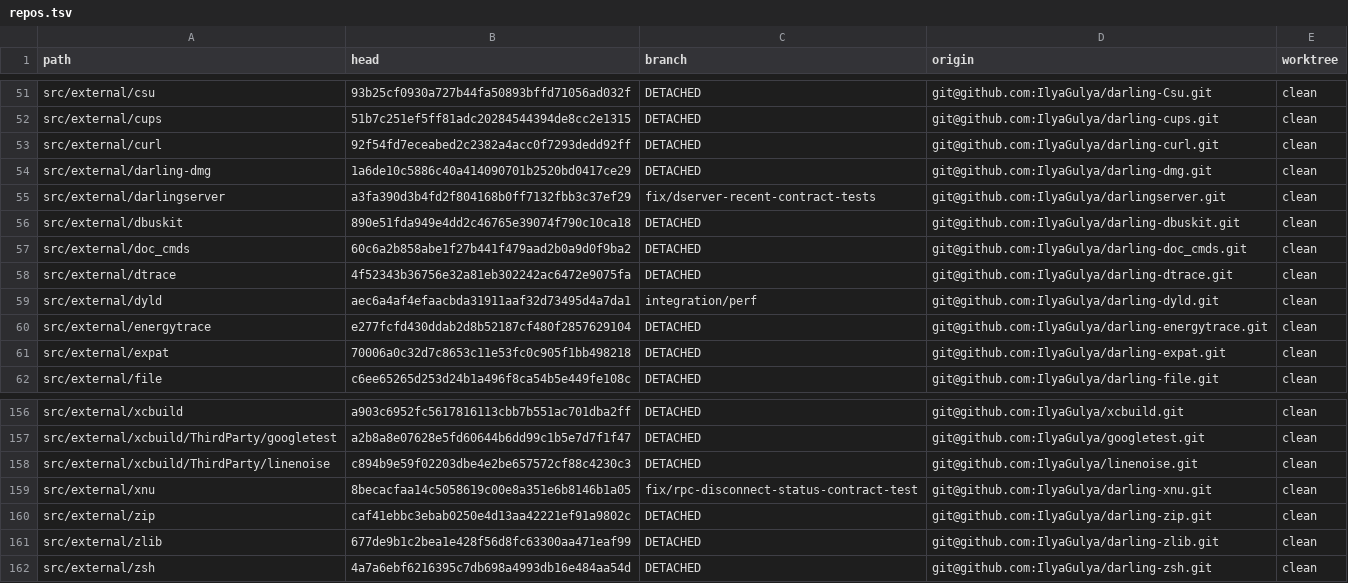
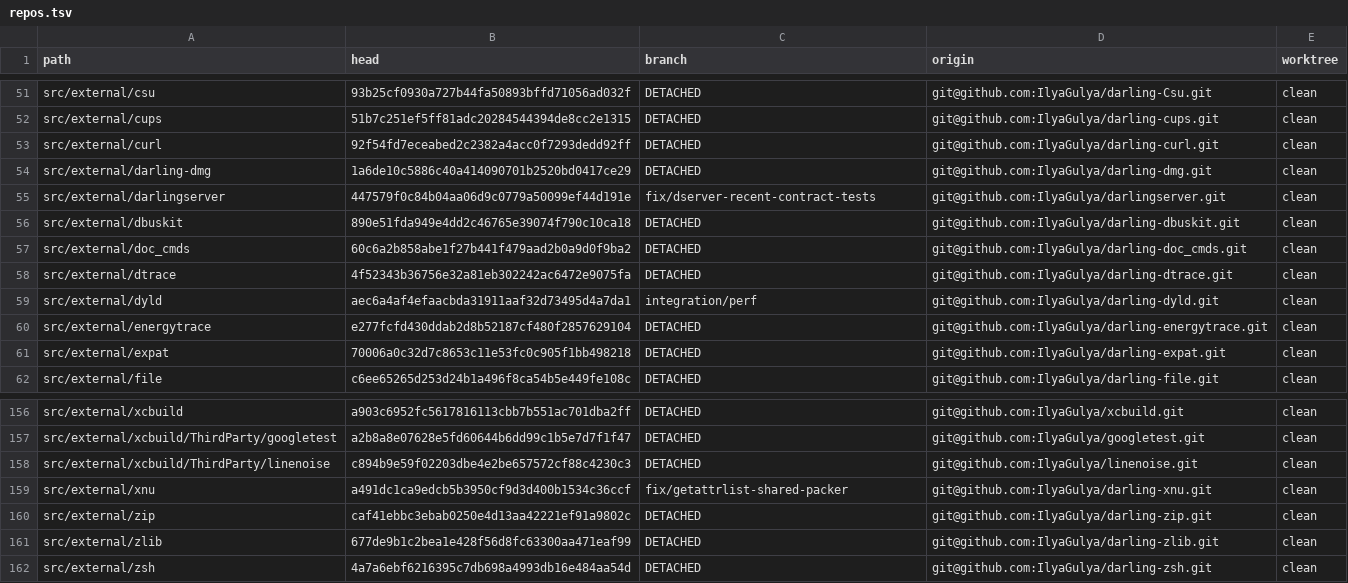
Before and after one commit to IlyaGulya/darling-workspace, a TSV file: state/repos.tsv, drawn as a sheet; only a part is shown, gaps mark what is left out.

Commit message:
tests: add shared patch-local runners

```diff
--- a/state/repos.tsv
+++ b/state/repos.tsv
@@ -54,3 +54,3 @@ src/external/curl	92f54fd7eceabed2c2382a4acc0f7293dedd92ff	DETACHED	git@github.c
 src/external/darling-dmg	1a6de10c5886c40a414090701b2520bd0417ce29	DETACHED	git@github.com:IlyaGulya/darling-dmg.git	clean
-src/external/darlingserver	a3fa390d3b4fd2f804168b0ff7132fbb3c37ef29	fix/dserver-recent-contract-tests	git@github.com:IlyaGulya/darlingserver.git	clean
+src/external/darlingserver	447579f0c84b04aa06d9c0779a50099ef44d191e	fix/dserver-recent-contract-tests	git@github.com:IlyaGulya/darlingserver.git	clean
 src/external/dbuskit	890e51fda949e4dd2c46765e39074f790c10ca18	DETACHED	git@github.com:IlyaGulya/darling-dbuskit.git	clean
@@ -158,3 +158,3 @@ src/external/xcbuild/ThirdParty/googletest	a2b8a8e07628e5fd60644b6dd99c1b5e7d7f1
 src/external/xcbuild/ThirdParty/linenoise	c894b9e59f02203dbe4e2be657572cf88c4230c3	DETACHED	git@github.com:IlyaGulya/linenoise.git	clean
-src/external/xnu	8becacfaa14c5058619c00e8a351e6b8146b1a05	fix/rpc-disconnect-status-contract-test	git@github.com:IlyaGulya/darling-xnu.git	clean
+src/external/xnu	a491dc1ca9edcb5b3950cf9d3d400b1534c36ccf	fix/getattrlist-shared-packer	git@github.com:IlyaGulya/darling-xnu.git	clean
 src/external/zip	caf41ebbc3ebab0250e4d13aa42221ef91a9802c	DETACHED	git@github.com:IlyaGulya/darling-zip.git	clean
```
Also changed, not shown: 14 other files.
